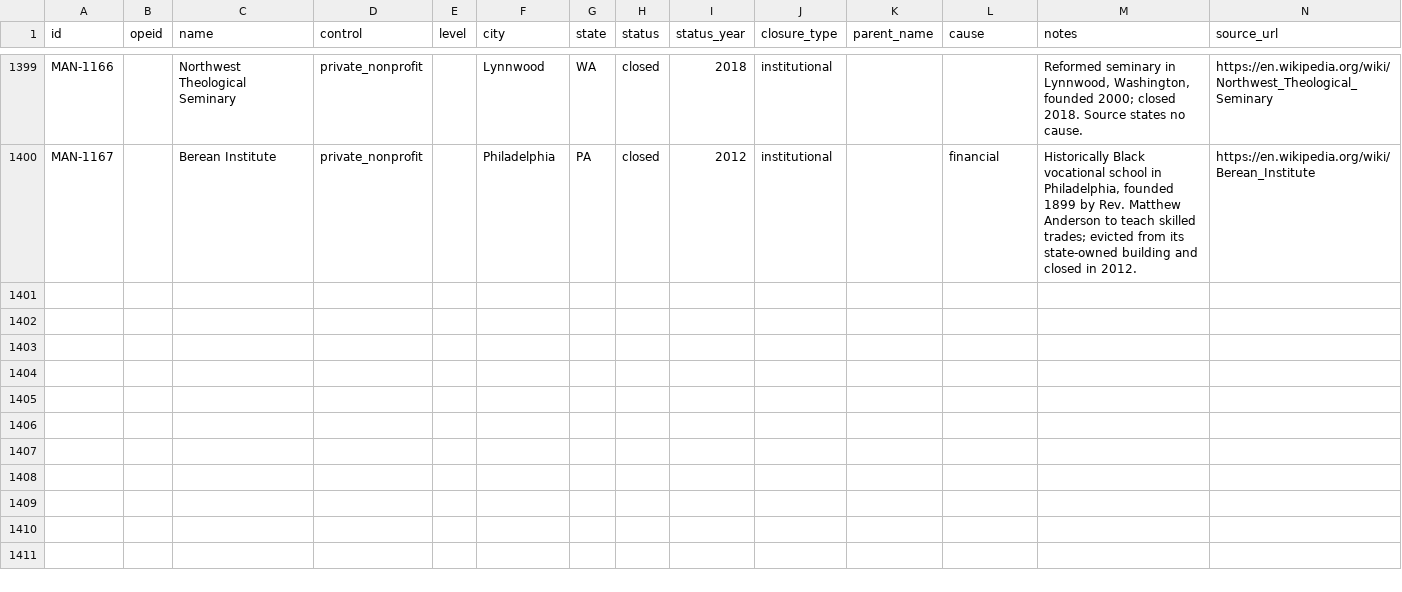
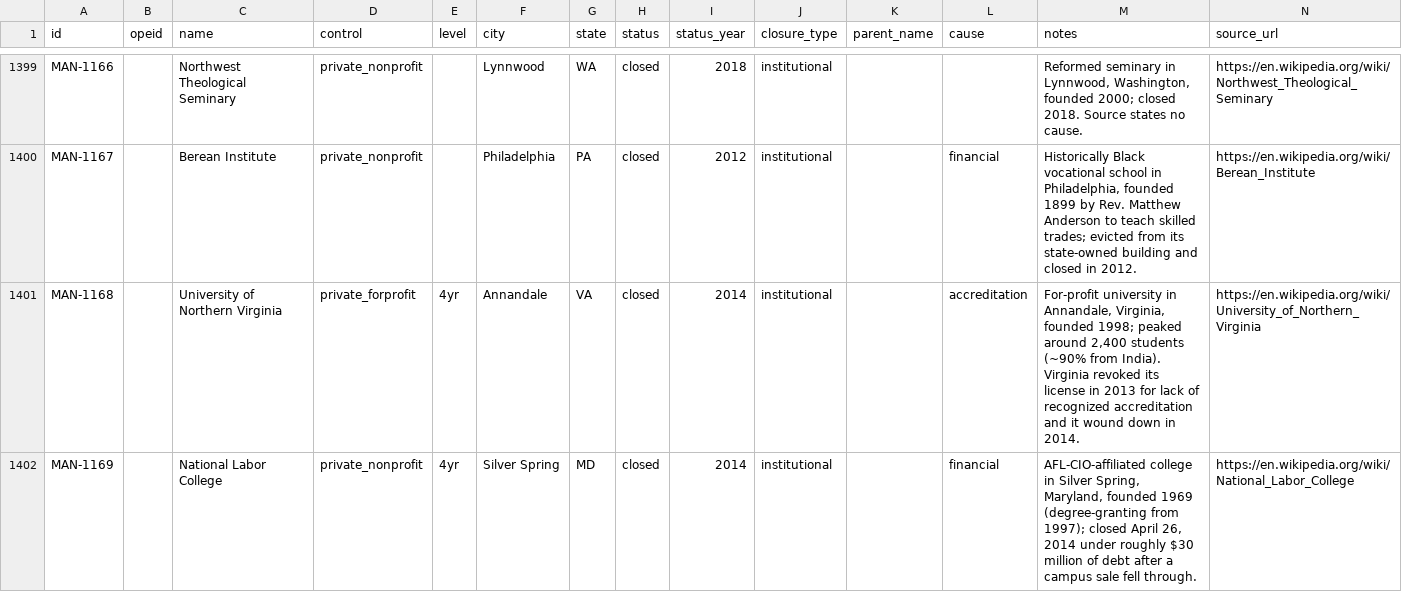
Before and after one commit to rrsaum/BeyondTheCliff, a CSV file: data/manual_closures.csv, drawn as a sheet; only a part is shown, gaps mark what is left out; rows hold the shown columns only; the diff covers the shown part only; the diff names each change by its address in the sheet, - before the commit and + after, or states it on an @@ line.

Commit message:
Add the 2014-disestablished US postsecondary schools from the Wikipedia category
Sourced from Category:Educational_institutions_disestablished_in_2014, filtered to genuine US
postsecondary institutions (the category is mostly secondary and non-US, and most US colleges
were already in the DB, so the marginal new data is small again).

New rows (MAN-1168..1171): University of Northern Virginia (Annandale VA for-profit, license
revoked, 2014), National Labor College (AFL-CIO, Silver Spring MD, 2014), Willamette University
School of Education (a program closure under the still-operating Willamette University, 2014),
and the College of Saints John Fisher and Thomas More (a traditionalist Catholic college the
category placed ambiguously but which Wikipedia confirms is in Fort Worth, Texas, closed 2014).

Enriched three rows already in the DB with founding years, mottos and events: Victory University
(founded 1944 as the Mid-South Bible Center, later Crichton College), Lebanon College (NH, 1956),
and Mid-Continent University (KY, 1949).

Set aside: the University of Indianapolis Athens Campus (Athens, Greece, non-US) and the Bryman
College / Everest chain, already represented in the DB as its Corinthian campus rows.

```diff
--- a/data/manual_closures.csv
+++ b/data/manual_closures.csv
+row 1401: MAN-1168 |  | University of Northern Virginia | private_forprofit | 4yr | Annandale | VA | closed | 2014 | institutional |  | accreditation | For-profit university in Annandale, Virginia, founded 1998; peaked around 2,400 students (~90% from India). Virginia revoked its license in 2013 for lack of recognized accreditation and it wound down in 2014. | https://en.wikipedia.org/wiki/University_of_Northern_Virginia
+row 1402: MAN-1169 |  | National Labor College | private_nonprofit | 4yr | Silver Spring | MD | closed | 2014 | institutional |  | financial | AFL-CIO-affiliated college in Silver Spring, Maryland, founded 1969 (degree-granting from 1997); closed April 26, 2014 under roughly $30 million of debt after a campus sale fell through. | https://en.wikipedia.org/wiki/National_Labor_College
```
Also changed, not shown: 2 added rows elsewhere in this file, data/events.csv, data/institutions.csv.
